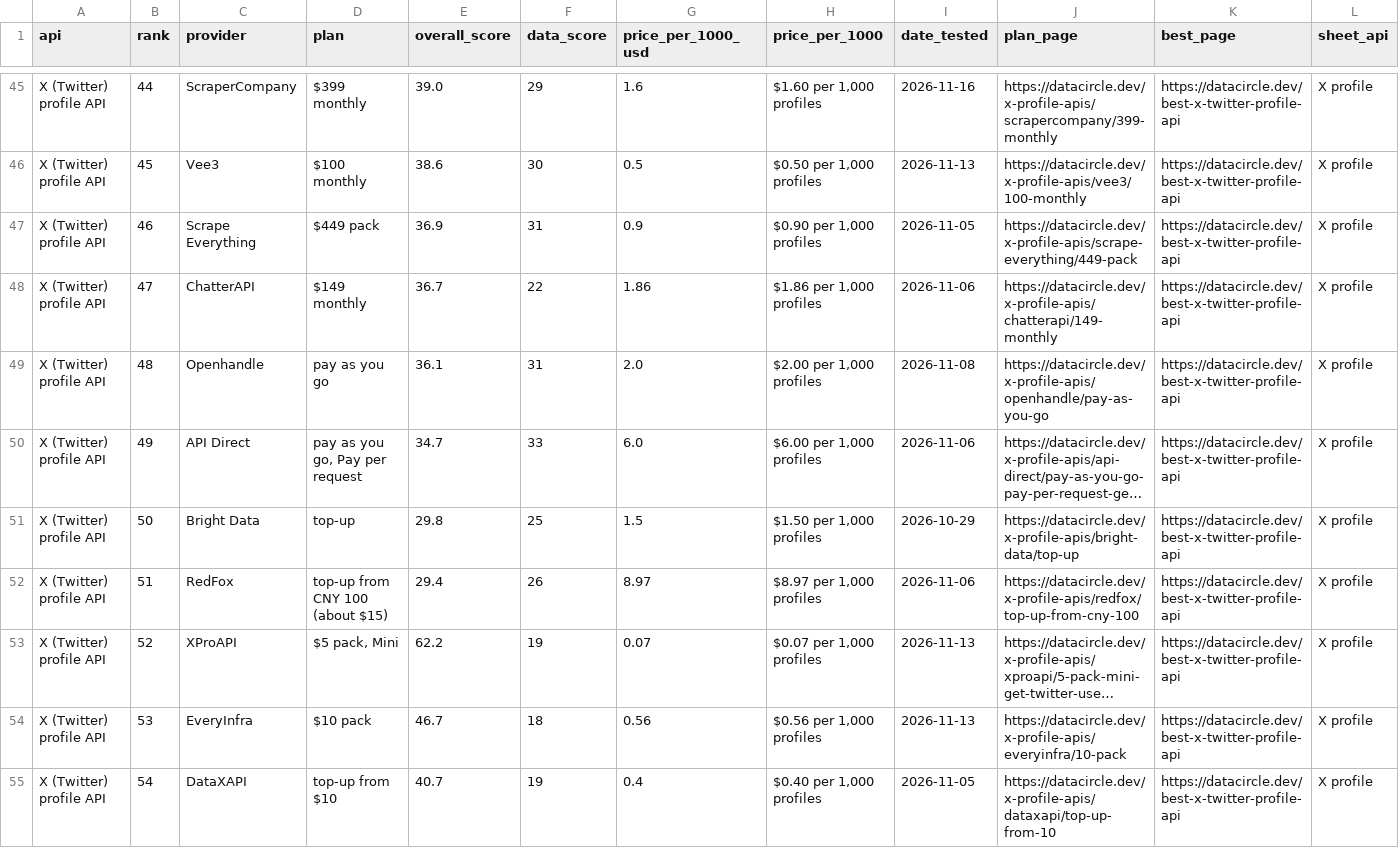
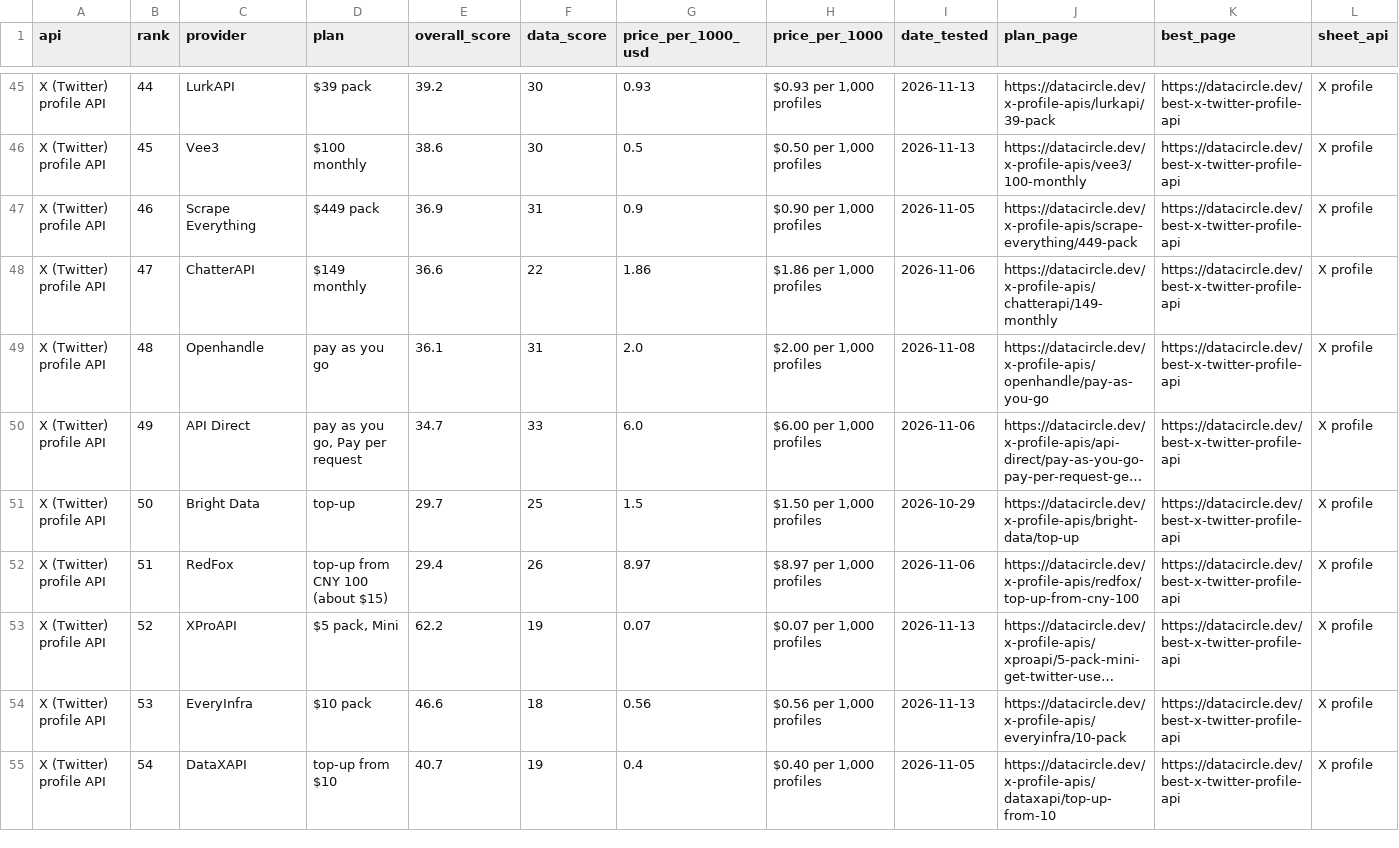
Before and after one commit to waynehamadi/best-x-twitter-profile-api, a CSV file: results.csv, drawn as a sheet; only a part is shown, gaps mark what is left out; long unchanged cells end in …; the diff covers the shown part only; the diff names each change by its address in the sheet, - before the commit and + after, or states it on an @@ line.

Commit message:
Benchmark results from datacircle.dev

```diff
--- a/results.csv
+++ b/results.csv
-C45 (provider): ScraperCompany
+C45 (provider): LurkAPI
-D45 (plan): $399 monthly
+D45 (plan): $39 pack
-E45 (overall_score): 39.0
+E45 (overall_score): 39.2
-F45 (data_score): 29
+F45 (data_score): 30
-G45 (price_per_1000_usd): 1.6
+G45 (price_per_1000_usd): 0.93
-H45 (price_per_1000): $1.60 per 1,000 profiles
+H45 (price_per_1000): $0.93 per 1,000 profiles
-I45 (date_tested): 2026-11-16
+I45 (date_tested): 2026-11-13
-J45 (plan_page): https://datacircle.dev/x-profile-apis/scrapercompany/399-monthly
+J45 (plan_page): https://datacircle.dev/x-profile-apis/lurkapi/39-pack
-E48 (overall_score): 36.7
+E48 (overall_score): 36.6
-E51 (overall_score): 29.8
+E51 (overall_score): 29.7
-E54 (overall_score): 46.7
+E54 (overall_score): 46.6
```
Also changed, not shown: 36 edited cells elsewhere in this file, 1 other file.
